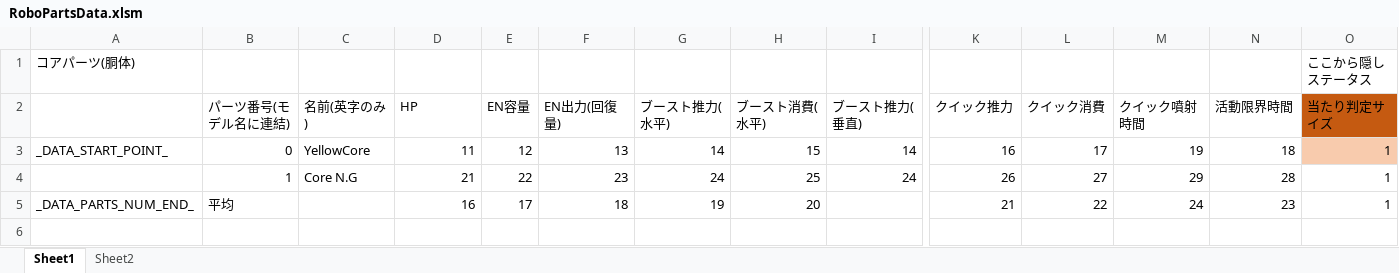
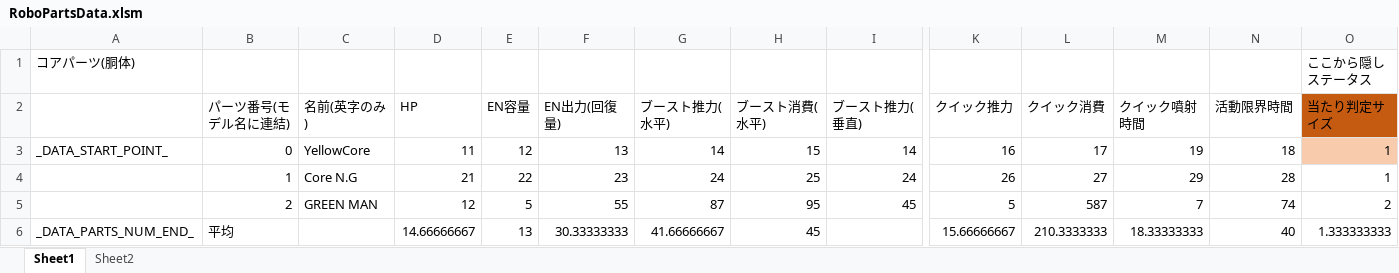
Before and after one commit to Tone2387/ShiningRoadProject, an Excel workbook: ShiningRoadProject/Data/RoboParts/Core/RoboPartsData.xlsm, sheet Sheet1, drawn as a sheet; only a part is shown, gaps mark what is left out; values as stored, in another font and other column widths than the file's, no borders; charts and pictures and table styles not drawn; addresses are those after the commit; rows hold the shown columns only; the diff names each change by its address in the sheet, - before the commit and + after, or states it on an @@ line.

```diff
--- a/ShiningRoadProject/Data/RoboParts/Core/RoboPartsData.xlsm (sheet Sheet1)
+++ b/ShiningRoadProject/Data/RoboParts/Core/RoboPartsData.xlsm (sheet Sheet1)
+row 5:  | 2 | GREEN MAN | 12 | 5 | 55 | 87 | 95 | 45 | 5 | 587 | 7 | 74 | 2
-D6 (HP): 16
+D6 (HP): 14.66666667
-E6 (EN容量): 17
+E6 (EN容量): 13
-F6 (EN出力(回復量)): 18
+F6 (EN出力(回復量)): 30.33333333
-G6 (ブースト推力(水平)): 19
+G6 (ブースト推力(水平)): 41.66666667
-H6 (ブースト消費(水平)): 20
+H6 (ブースト消費(水平)): 45
-K6 (クイック推力): 21
+K6 (クイック推力): 15.66666667
-L6 (クイック消費): 22
+L6 (クイック消費): 210.3333333
-M6 (クイック噴射時間): 24
+M6 (クイック噴射時間): 18.33333333
-N6 (活動限界時間): 23
+N6 (活動限界時間): 40
-O6 (当たり判定サイズ): 1
+O6 (当たり判定サイズ): 1.333333333
```
Also changed, not shown: charts or pictures, ShiningRoadProject/Data/RoboParts/Arms/RoboPartsData.xlsm, 18 other files.
